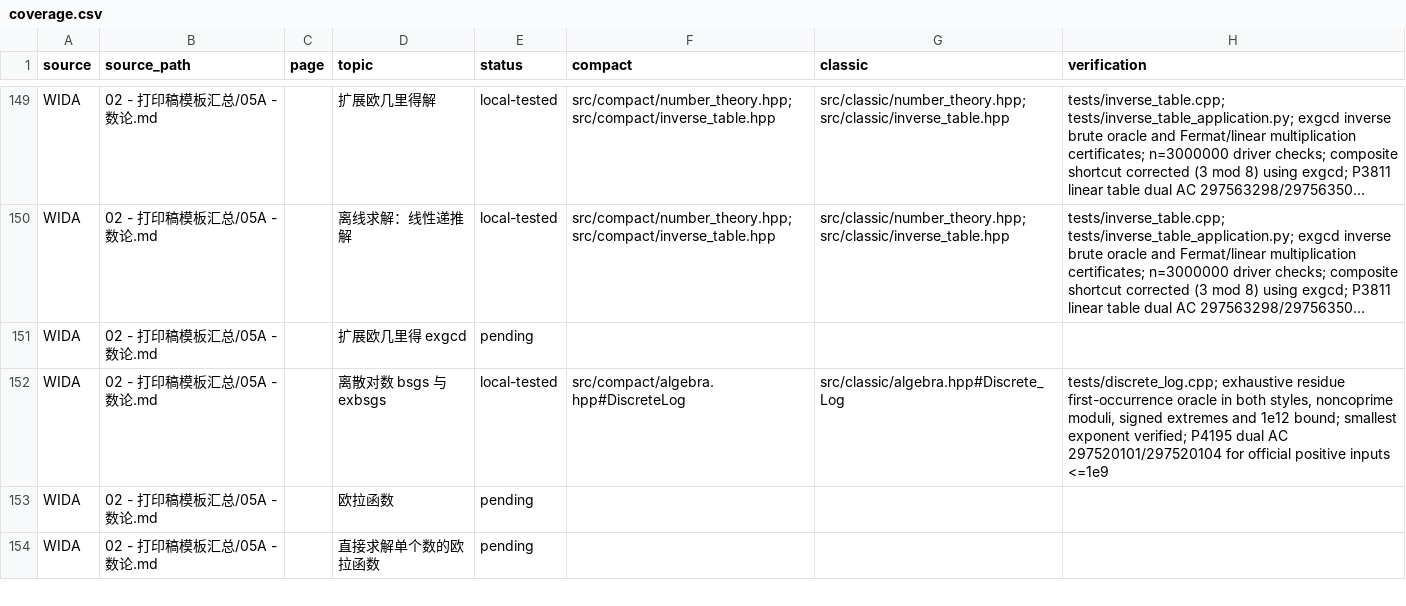
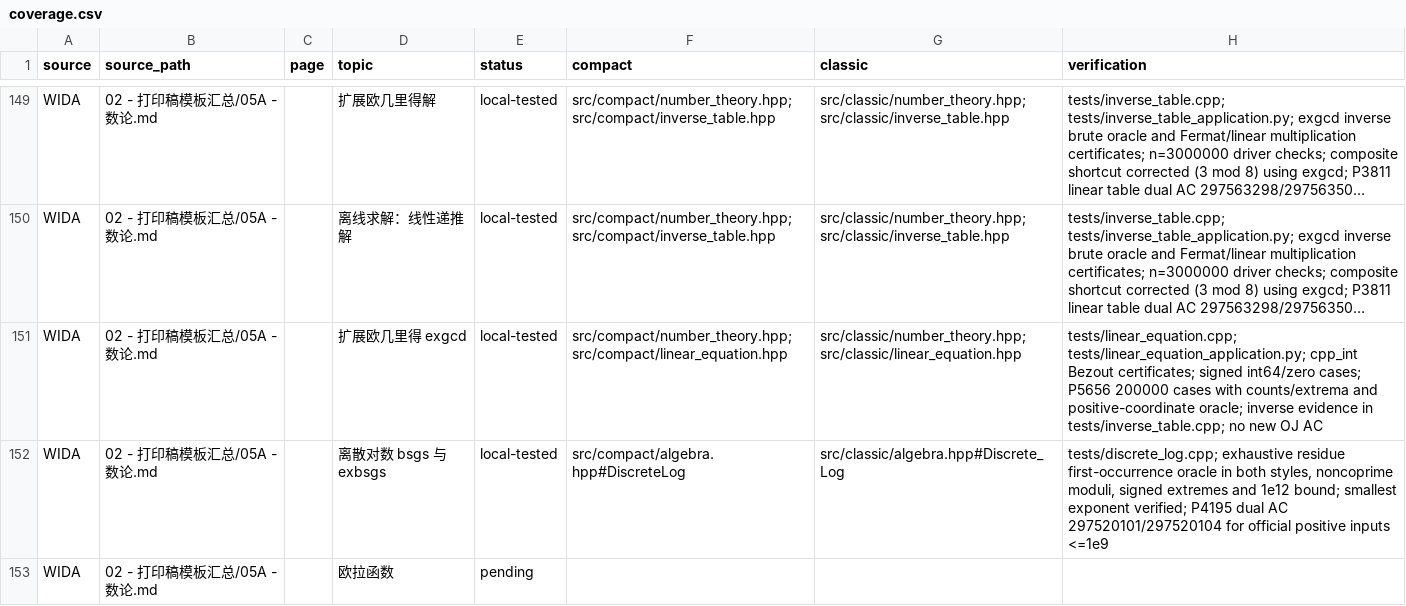
Before and after one commit to gsh20040816/CPCtemplate, a CSV file: docs/coverage.csv, drawn as a sheet; only a part is shown, gaps mark what is left out; the shorter side is filled out with more unchanged rows; long unchanged cells end in …; the diff covers the shown part only; the diff names each change by its address in the sheet, - before the commit and + after, or states it on an @@ line.

Commit message:
Add signed linear equations and positive solution range verification

```diff
--- a/docs/coverage.csv
+++ b/docs/coverage.csv
-E151 (status): pending
+E151 (status): local-tested
-F151 (compact): (empty)
+F151 (compact): src/compact/number_theory.hpp; src/compact/linear_equation.hpp
-G151 (classic): (empty)
+G151 (classic): src/classic/number_theory.hpp; src/classic/linear_equation.hpp
-H151 (verification): (empty)
+H151 (verification): tests/linear_equation.cpp; tests/linear_equation_application.py; cpp_int Bezout certificates; signed int64/zero cases; P5656 200000 cases with counts/extrema and positive-coordinate oracle; inverse evidence in tests/inverse_table.cpp; no new OJ AC
```
Also changed, not shown: 5 edited cells elsewhere in this file, docs/oi-math-coverage.csv, 21 other files.
